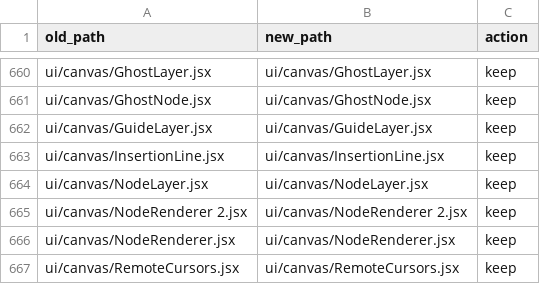
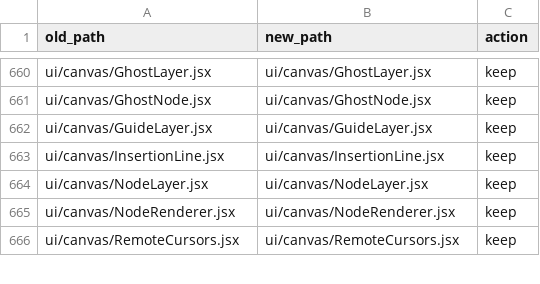
Before and after one commit to Endeley/Dropple-Os, a CSV file: docs/migrations/reorg-file-map.csv, drawn as a sheet; only a part is shown, gaps mark what is left out; the diff names each change by its address in the sheet, - before the commit and + after, or states it on an @@ line.

Commit message:
Refactored to intent resolver path:

```diff
--- a/docs/migrations/reorg-file-map.csv
+++ b/docs/migrations/reorg-file-map.csv
-row 665: ui/canvas/NodeRenderer 2.jsx | ui/canvas/NodeRenderer 2.jsx | keep
```
Also changed, not shown: 29 other files.
